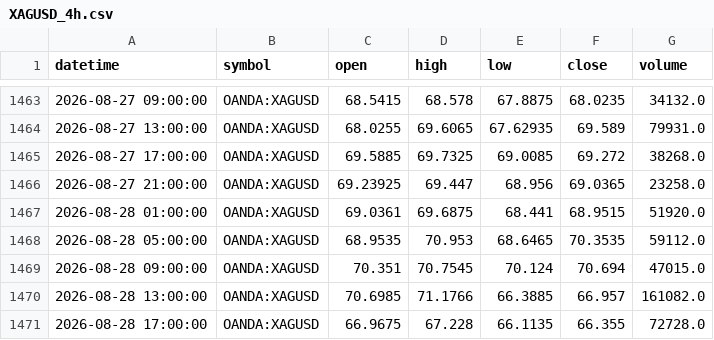
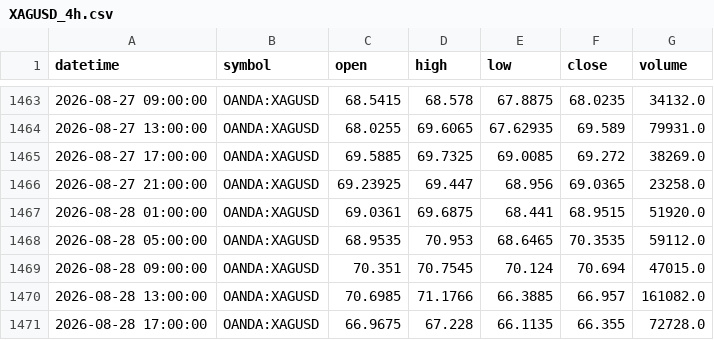
Before and after one commit to ashfaaqmohamed/usdxau, a CSV file: data/XAGUSD_4h.csv, drawn as a sheet; only a part is shown, gaps mark what is left out.

```diff
--- a/data/XAGUSD_4h.csv
+++ b/data/XAGUSD_4h.csv
@@ -1464,3 +1464,3 @@ datetime,symbol,open,high,low,close,volume
 2026-08-27 13:00:00,OANDA:XAGUSD,68.0255,69.6065,67.62935,69.589,79931.0
-2026-08-27 17:00:00,OANDA:XAGUSD,69.5885,69.7325,69.0085,69.272,38268.0
+2026-08-27 17:00:00,OANDA:XAGUSD,69.5885,69.7325,69.0085,69.272,38269.0
 2026-08-27 21:00:00,OANDA:XAGUSD,69.23925,69.447,68.956,69.0365,23258.0
```
Also changed, not shown: data/XAGUSD_1h.csv, data/XAGUSD_monthly.csv, 3 other files.
